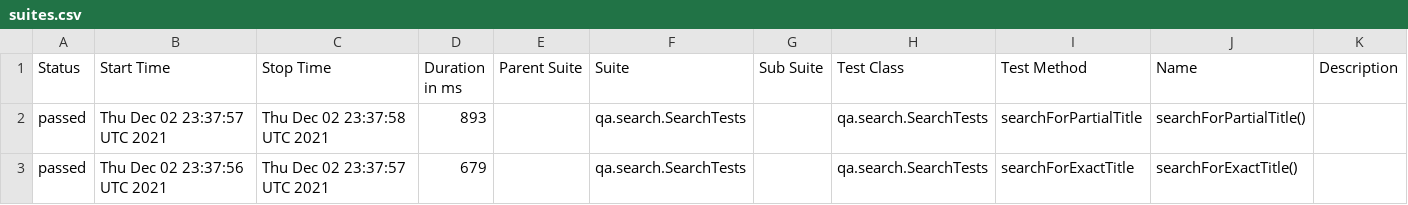
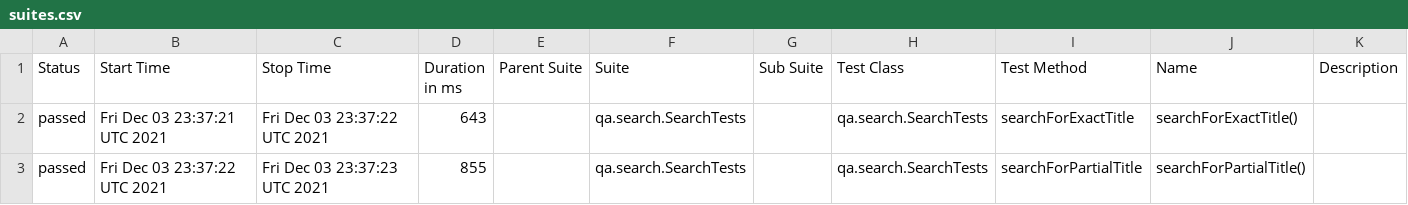
Before and after one commit to reinaldorossetti/playwright-kotlin-junit5, a CSV file: safari/data/suites.csv, drawn as a sheet.

```diff
--- a/safari/data/suites.csv
+++ b/safari/data/suites.csv
@@ -1,3 +1,3 @@
 "Status","Start Time","Stop Time","Duration in ms","Parent Suite","Suite","Sub Suite","Test Class","Test Method","Name","Description"
-"passed","Thu Dec 02 23:37:57 UTC 2021","Thu Dec 02 23:37:58 UTC 2021","893","","qa.search.SearchTests","","qa.search.SearchTests","searchForPartialTitle","searchForPartialTitle()",""
-"passed","Thu Dec 02 23:37:56 UTC 2021","Thu Dec 02 23:37:57 UTC 2021","679","","qa.search.SearchTests","","qa.search.SearchTests","searchForExactTitle","searchForExactTitle()",""
+"passed","Fri Dec 03 23:37:21 UTC 2021","Fri Dec 03 23:37:22 UTC 2021","643","","qa.search.SearchTests","","qa.search.SearchTests","searchForExactTitle","searchForExactTitle()",""
+"passed","Fri Dec 03 23:37:22 UTC 2021","Fri Dec 03 23:37:23 UTC 2021","855","","qa.search.SearchTests","","qa.search.SearchTests","searchForPartialTitle","searchForPartialTitle()",""
```
Also changed, not shown: 17 other files.
